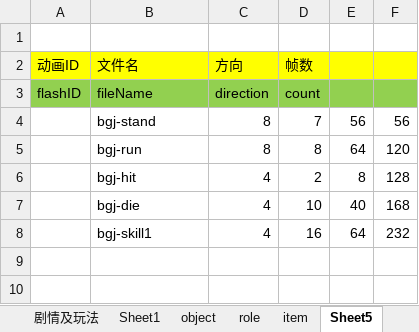
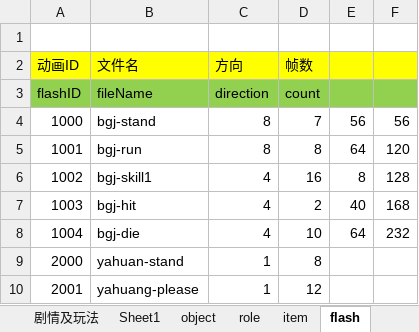
Before and after one commit to likang7/rpg_demo, an Excel workbook: comment/gameCouple-p1.xlsx, sheet flash, drawn as a sheet; values as stored, in another font and other column widths than the file's, no borders; removed rows and columns are numbered as before the commit, all else as after; the diff names each change by its address in the sheet, - before the commit and + after, or states it on an @@ line.

```diff
--- a/comment/gameCouple-p1.xlsx (sheet flash)
+++ b/comment/gameCouple-p1.xlsx (sheet flash)
-sheet tab: Sheet5
+sheet tab: flash
-A4 (动画ID): (empty)
+A4 (动画ID): 1000
-A5 (动画ID): (empty)
+A5 (动画ID): 1001
+row 6: 1002 | bgj-skill1 | 4 | 16 | 8 | 128
-A7 (动画ID): (empty)
+A7 (动画ID): 1003
-E7: 8
+E7: 40
-F7: 128
+F7: 168
-A8 (动画ID): (empty)
+A8 (动画ID): 1004
-E8: 40
+E8: 64
-F8: 168
+F8: 232
-row 8:  | bgj-skill1 | 4 | 16 | 64 | 232
+row 9: 2000 | yahuan-stand | 1 | 8
+row 10: 2001 | yahuang-please | 1 | 12
```
Also changed, not shown: sheet role, sheet item, charts or pictures, 51 other files.
